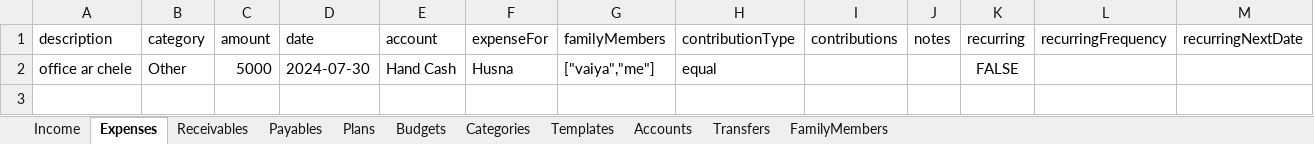
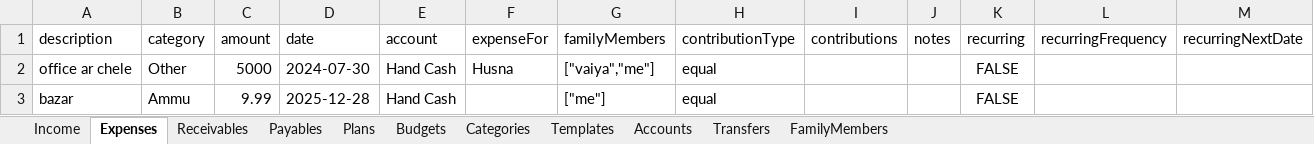
Before and after one commit to RaddN/finance-manager, an Excel workbook: finance_data.xlsx, sheet Expenses, drawn as a sheet; values as stored, in another font and other column widths than the file's, no borders; the diff names each change by its address in the sheet, - before the commit and + after, or states it on an @@ line.

```diff
--- a/finance_data.xlsx (sheet Expenses)
+++ b/finance_data.xlsx (sheet Expenses)
+row 3: bazar | Ammu | 9.99 | 2025-12-28 | Hand Cash |  | ["me"] | equal |  |  | FALSE
```
Also changed, not shown: 1 other file.
